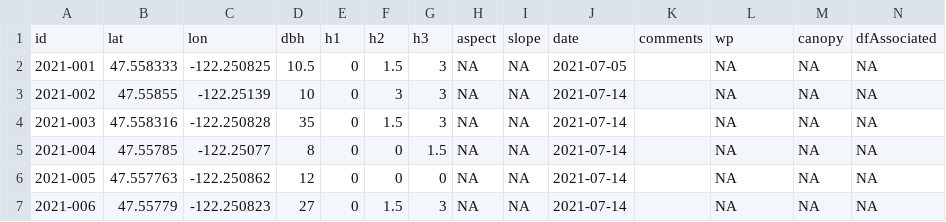
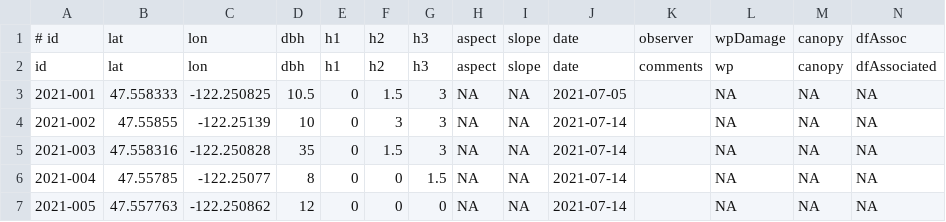
Before and after one commit to paul-shannon/sewardParkRestoration, a CSV file: hemlockSurvey2024/maps/muweiAndEric/hemlocks-2021-clean.csv, drawn as a sheet; only a part is shown; the shorter side is filled out with more unchanged rows; rows hold the shown columns only; the diff names each change by its address in the sheet, - before the commit and + after, or states it on an @@ line.

```diff
--- a/hemlockSurvey2024/maps/muweiAndEric/hemlocks-2021-clean.csv
+++ b/hemlockSurvey2024/maps/muweiAndEric/hemlocks-2021-clean.csv
+row 1: # id | lat | lon | dbh | h1 | h2 | h3 | aspect | slope | date | observer | wpDamage | canopy | dfAssoc
```
Also changed, not shown: 11 other files.
